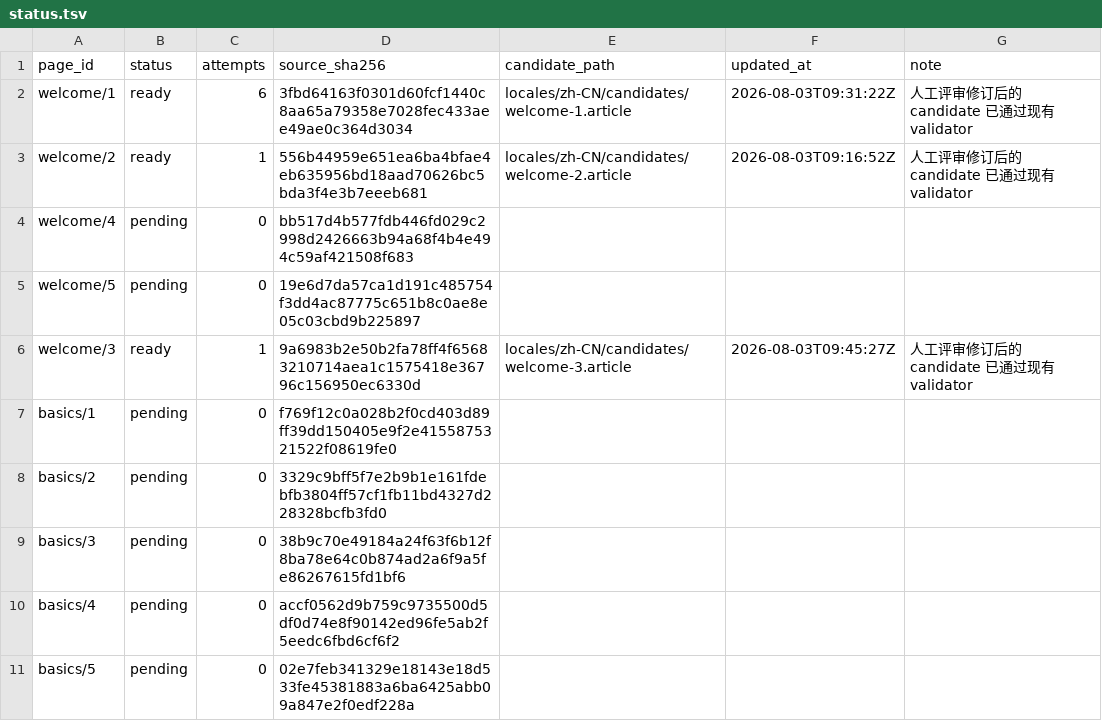
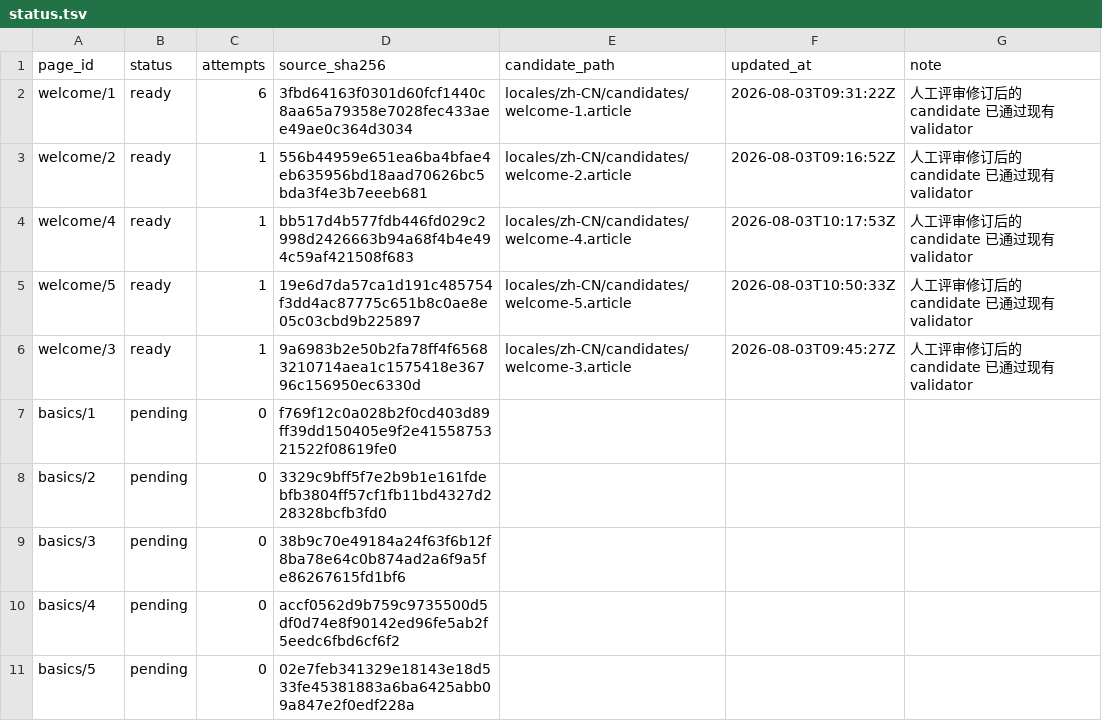
Before and after one commit to shuijingwan/go-tour-i18n, a TSV file: locales/zh-CN/status.tsv, drawn as a sheet; only a part is shown.

Commit message:
feat: 完成 Welcome 章节翻译并优化中文提示词

```diff
--- a/locales/zh-CN/status.tsv
+++ b/locales/zh-CN/status.tsv
@@ -3,4 +3,4 @@ welcome/1	ready	6	3fbd64163f0301d60fcf1440c8aa65a79358e7028fec433aee49ae0c364d30
 welcome/2	ready	1	556b44959e651ea6ba4bfae4eb635956bd18aad70626bc5bda3f4e3b7eeeb681	locales/zh-CN/candidates/welcome-2.article	2026-08-03T09:16:52Z	人工评审修订后的 candidate 已通过现有 validator
-welcome/4	pending	0	bb517d4b577fdb446fd029c2998d2426663b94a68f4b4e494c59af421508f683	""	""	""
-welcome/5	pending	0	19e6d7da57ca1d191c485754f3dd4ac87775c651b8c0ae8e05c03cbd9b225897	""	""	""
+welcome/4	ready	1	bb517d4b577fdb446fd029c2998d2426663b94a68f4b4e494c59af421508f683	locales/zh-CN/candidates/welcome-4.article	2026-08-03T10:17:53Z	人工评审修订后的 candidate 已通过现有 validator
+welcome/5	ready	1	19e6d7da57ca1d191c485754f3dd4ac87775c651b8c0ae8e05c03cbd9b225897	locales/zh-CN/candidates/welcome-5.article	2026-08-03T10:50:33Z	人工评审修订后的 candidate 已通过现有 validator
 welcome/3	ready	1	9a6983b2e50b2fa78ff4f65683210714aea1c1575418e36796c156950ec6330d	locales/zh-CN/candidates/welcome-3.article	2026-08-03T09:45:27Z	人工评审修订后的 candidate 已通过现有 validator
```
Also changed, not shown: 14 other files.
